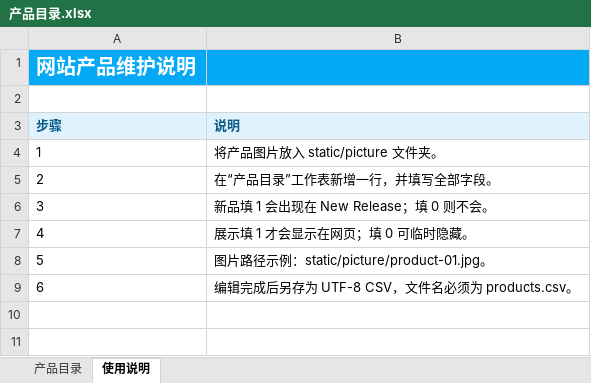
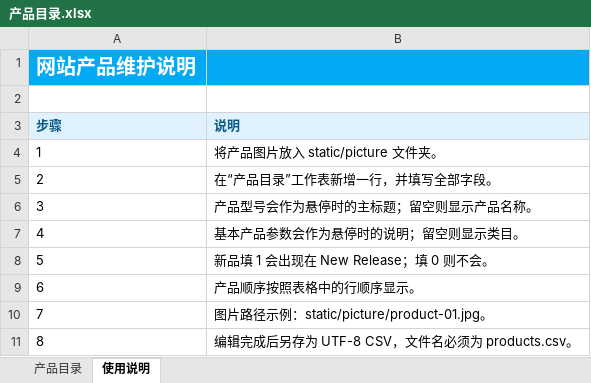
Before and after one commit to hongxinbc-hue/breshine.github.io, an Excel workbook: products/产品目录.xlsx, sheet 使用说明, drawn as a sheet; values as stored, in another font and other column widths than the file's, no borders; addresses are those after the commit; the diff names each change by its address in the sheet, - before the commit and + after, or states it on an @@ line.

```diff
--- a/products/产品目录.xlsx (sheet 使用说明)
+++ b/products/产品目录.xlsx (sheet 使用说明)
+row 6: 3 | 产品型号会作为悬停时的主标题；留空则显示产品名称。
+row 7: 4 | 基本产品参数会作为悬停时的说明；留空则显示类目。
@@ column A (步骤) renumbered from row 8 down @@
-B9 (说明): 展示填 1 才会显示在网页；填 0 可临时隐藏。
+B9 (说明): 产品顺序按照表格中的行顺序显示。
```
Also changed, not shown: sheet 产品目录, 4 other files.
